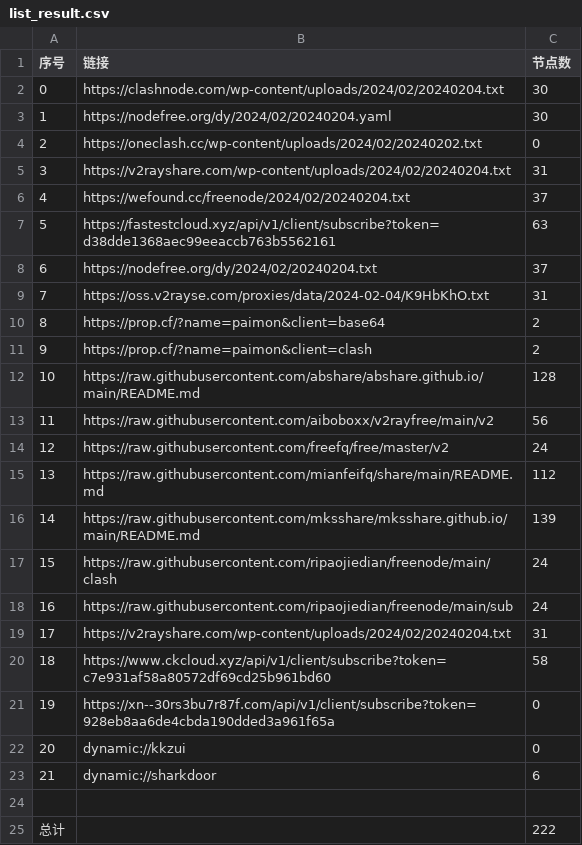
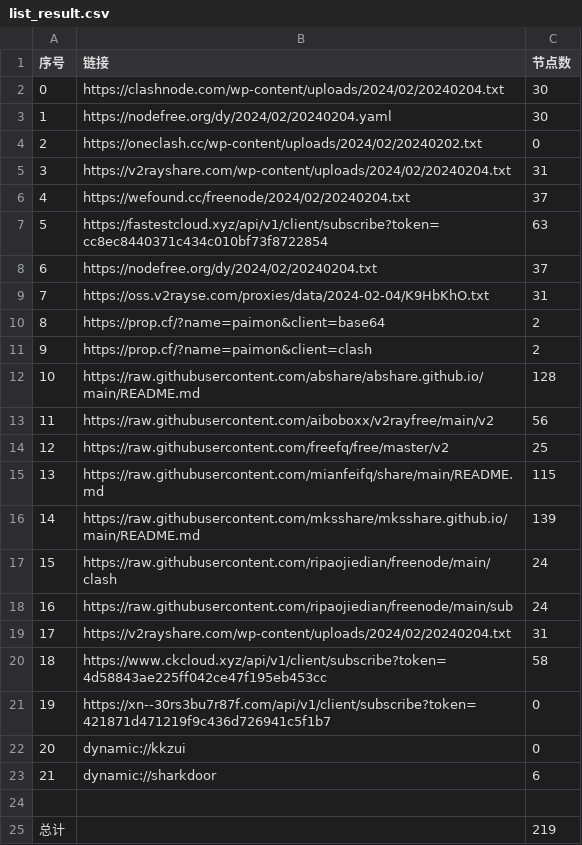
Before and after one commit to PrimarySchoolChief/NoMoreWalls, a CSV file: list_result.csv, drawn as a sheet.

```diff
--- a/list_result.csv
+++ b/list_result.csv
@@ -6,3 +6,3 @@
 4,https://wefound.cc/freenode/2024/02/20240204.txt,37
-5,https://fastestcloud.xyz/api/v1/client/subscribe?token=d38dde1368aec99eeaccb763b5562161,63
+5,https://fastestcloud.xyz/api/v1/client/subscribe?token=cc8ec8440371c434c010bf73f8722854,63
 6,https://nodefree.org/dy/2024/02/20240204.txt,37
@@ -13,4 +13,4 @@
 11,https://raw.githubusercontent.com/aiboboxx/v2rayfree/main/v2,56
-12,https://raw.githubusercontent.com/freefq/free/master/v2,24
-13,https://raw.githubusercontent.com/mianfeifq/share/main/README.md,112
+12,https://raw.githubusercontent.com/freefq/free/master/v2,25
+13,https://raw.githubusercontent.com/mianfeifq/share/main/README.md,115
 14,https://raw.githubusercontent.com/mksshare/mksshare.github.io/main/README.md,139
@@ -19,4 +19,4 @@
 17,https://v2rayshare.com/wp-content/uploads/2024/02/20240204.txt,31
-18,https://www.ckcloud.xyz/api/v1/client/subscribe?token=c7e931af58a80572df69cd25b961bd60,58
-19,https://xn--30rs3bu7r87f.com/api/v1/client/subscribe?token=928eb8aa6de4cbda190dded3a961f65a,0
+18,https://www.ckcloud.xyz/api/v1/client/subscribe?token=4d58843ae225ff042ce47f195eb453cc,58
+19,https://xn--30rs3bu7r87f.com/api/v1/client/subscribe?token=421871d471219f9c436d726941c5f1b7,0
 20,dynamic://kkzui,0
@@ -24,2 +24,2 @@
 
-总计,,222
+总计,,219
```
Also changed, not shown: 14 other files.
